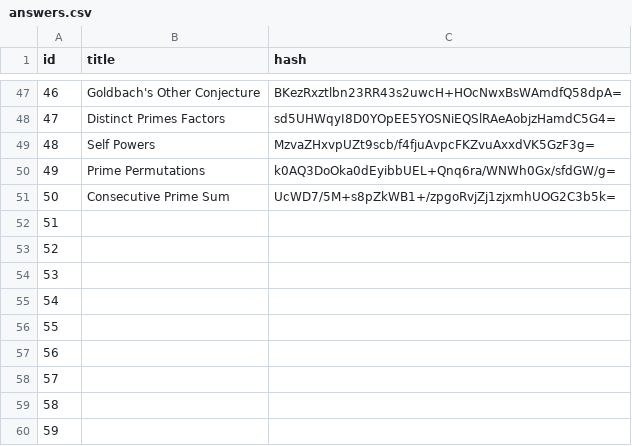
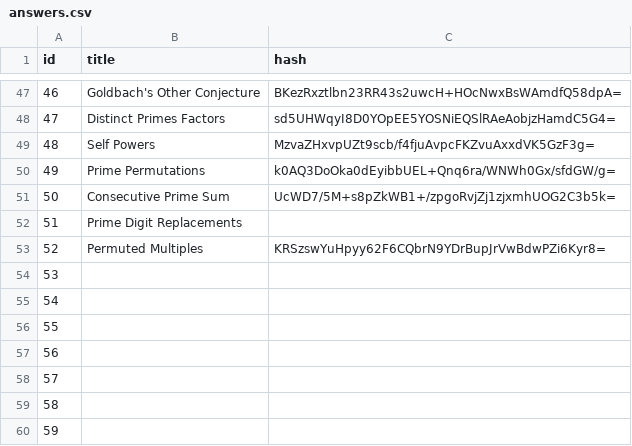
Before and after one commit to andrew-yoo/project-euler, a CSV file: answers.csv, drawn as a sheet; only a part is shown, gaps mark what is left out.

```diff
--- a/answers.csv
+++ b/answers.csv
@@ -51,4 +51,4 @@ id,title,hash
 50,"Consecutive Prime Sum",UcWD7/5M+s8pZkWB1+/zpgoRvjZj1zjxmhUOG2C3b5k=
-51,,
-52,,
+51,Prime Digit Replacements,
+52,Permuted Multiples,KRSzswYuHpyy62F6CQbrN9YDrBupJrVwBdwPZi6Kyr8=
 53,,
```
Also changed, not shown: 2 other files.
